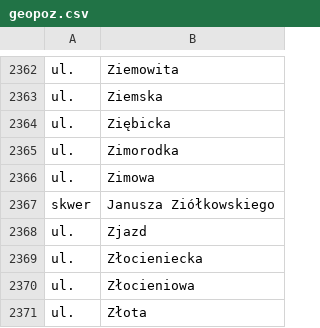
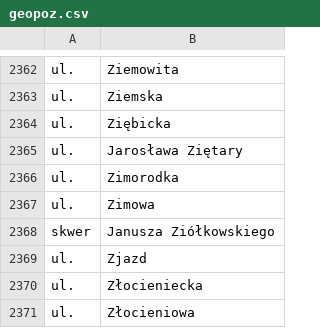
Before and after one commit to macbre/pyrabot, a CSV file: sources/geopoz.csv, drawn as a sheet; only a part is shown, gaps mark what is left out; the shorter side is filled out with more unchanged rows; the diff names each change by its address in the sheet, - before the commit and + after, or states it on an @@ line.

Commit message:
geopoz: nowe dane
+ul.    Jarosława Ziętary

```diff
--- a/sources/geopoz.csv
+++ b/sources/geopoz.csv
+row 2365: ul. | Jarosława Ziętary
```
Also changed, not shown: 2 other files.
